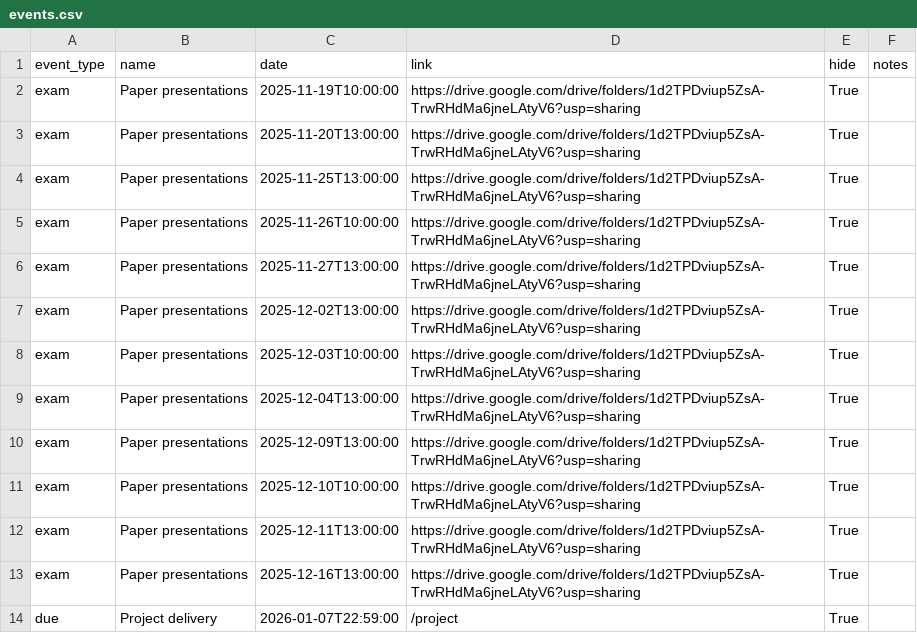
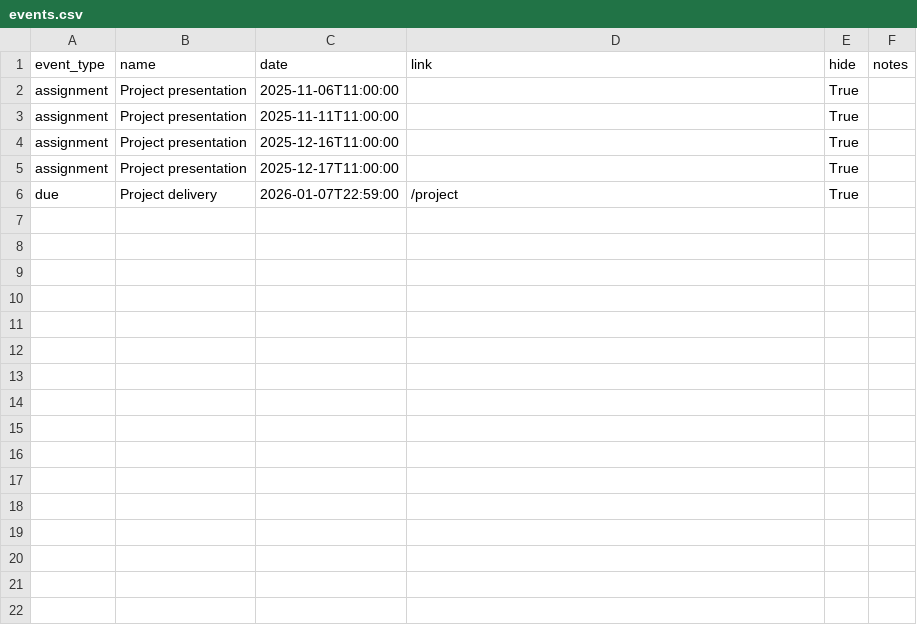
Before and after one commit to data-mining-UniPI/web, a CSV file: _events/events.csv, drawn as a sheet; removed rows and columns are numbered as before the commit, all else as after; the diff names each change by its address in the sheet, - before the commit and + after, or states it on an @@ line.

```diff
--- a/_events/events.csv
+++ b/_events/events.csv
-row 2: exam | Paper presentations | 2025-11-19T10:00:00 | https://drive.google.com/drive/folders/1d2TPDviup5ZsA-TrwRHdMa6jneLAtyV6?usp=sharing | True
-row 3: exam | Paper presentations | 2025-11-20T13:00:00 | https://drive.google.com/drive/folders/1d2TPDviup5ZsA-TrwRHdMa6jneLAtyV6?usp=sharing | True
-row 4: exam | Paper presentations | 2025-11-25T13:00:00 | https://drive.google.com/drive/folders/1d2TPDviup5ZsA-TrwRHdMa6jneLAtyV6?usp=sharing | True
-row 5: exam | Paper presentations | 2025-11-26T10:00:00 | https://drive.google.com/drive/folders/1d2TPDviup5ZsA-TrwRHdMa6jneLAtyV6?usp=sharing | True
-row 6: exam | Paper presentations | 2025-11-27T13:00:00 | https://drive.google.com/drive/folders/1d2TPDviup5ZsA-TrwRHdMa6jneLAtyV6?usp=sharing | True
-row 7: exam | Paper presentations | 2025-12-02T13:00:00 | https://drive.google.com/drive/folders/1d2TPDviup5ZsA-TrwRHdMa6jneLAtyV6?usp=sharing | True
-row 8: exam | Paper presentations | 2025-12-03T10:00:00 | https://drive.google.com/drive/folders/1d2TPDviup5ZsA-TrwRHdMa6jneLAtyV6?usp=sharing | True
-row 9: exam | Paper presentations | 2025-12-04T13:00:00 | https://drive.google.com/drive/folders/1d2TPDviup5ZsA-TrwRHdMa6jneLAtyV6?usp=sharing | True
-row 10: exam | Paper presentations | 2025-12-09T13:00:00 | https://drive.google.com/drive/folders/1d2TPDviup5ZsA-TrwRHdMa6jneLAtyV6?usp=sharing | True
-row 11: exam | Paper presentations | 2025-12-10T10:00:00 | https://drive.google.com/drive/folders/1d2TPDviup5ZsA-TrwRHdMa6jneLAtyV6?usp=sharing | True
-row 12: exam | Paper presentations | 2025-12-11T13:00:00 | https://drive.google.com/drive/folders/1d2TPDviup5ZsA-TrwRHdMa6jneLAtyV6?usp=sharing | True
-row 13: exam | Paper presentations | 2025-12-16T13:00:00 | https://drive.google.com/drive/folders/1d2TPDviup5ZsA-TrwRHdMa6jneLAtyV6?usp=sharing | True
+row 2: assignment | Project presentation | 2025-11-06T11:00:00 |  | True
+row 3: assignment | Project presentation | 2025-11-11T11:00:00 |  | True
+row 4: assignment | Project presentation | 2025-12-16T11:00:00 |  | True
+row 5: assignment | Project presentation | 2025-12-17T11:00:00 |  | True
```
Also changed, not shown: _lectures/lectures.csv, 55 other files.
